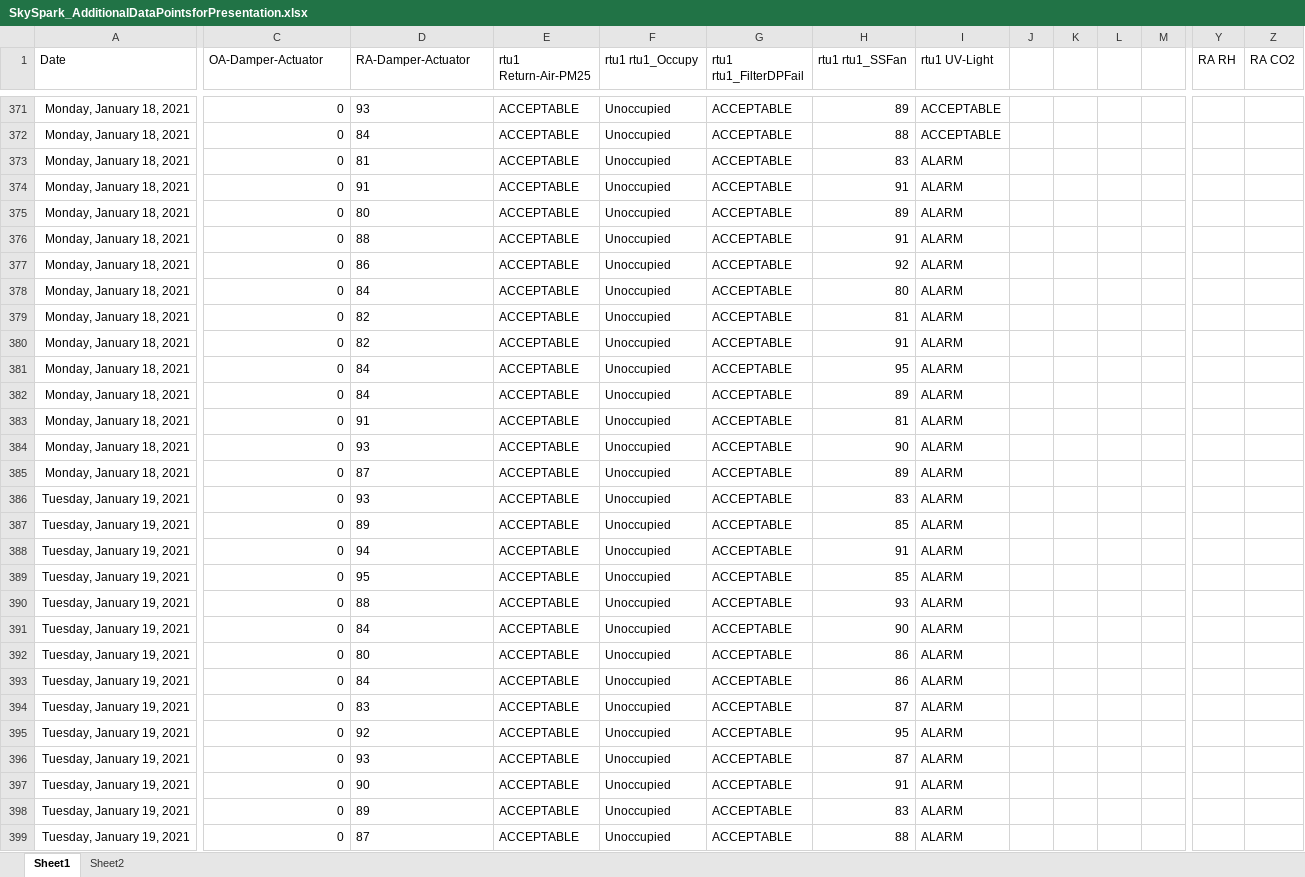
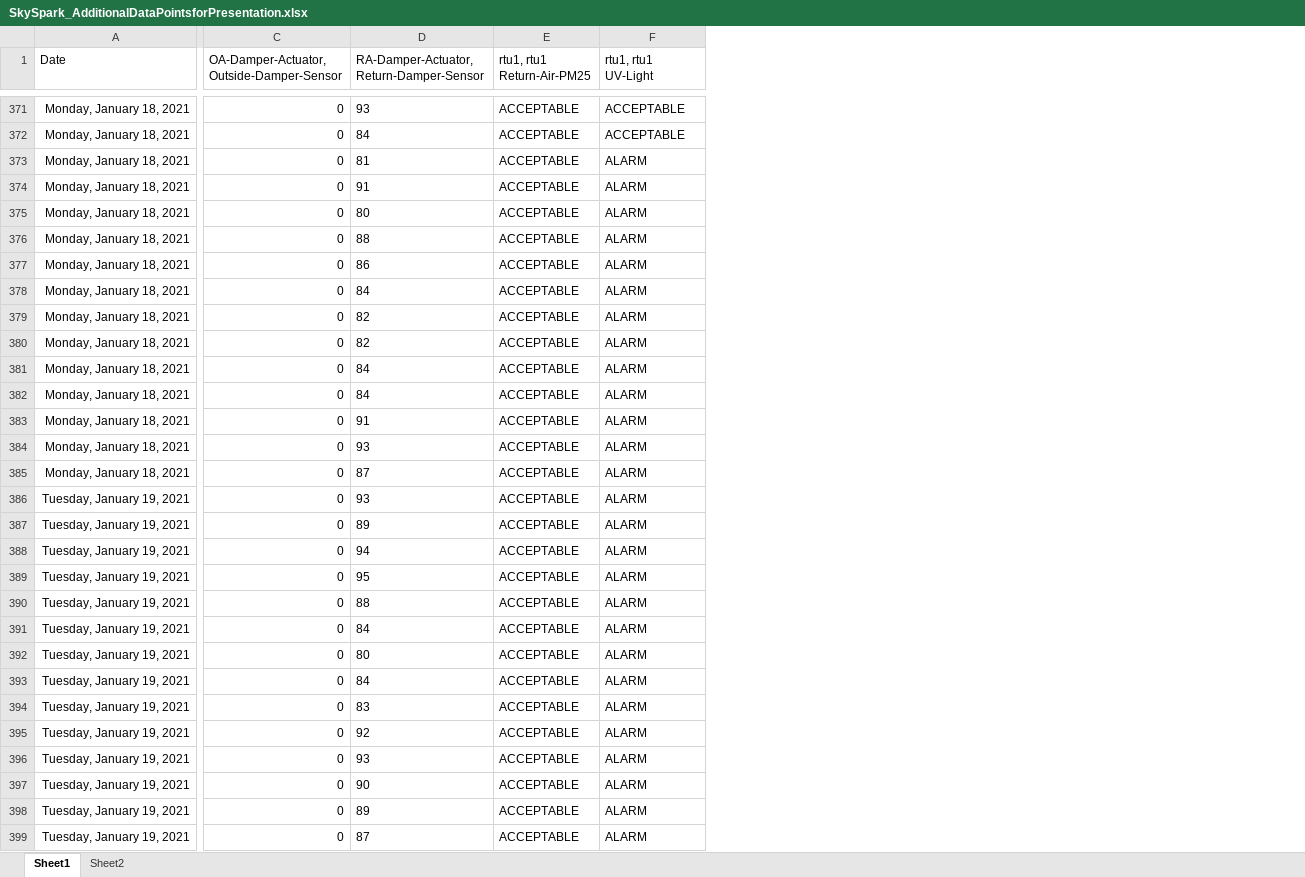
Before and after one commit to mschrader15/hanson-bas, an Excel workbook: assets/SkySpark_AdditionalDataPointsforPresentation.xlsx, sheet Sheet1, drawn as a sheet; only a part is shown, gaps mark what is left out; values as stored, in another font and other column widths than the file's, no borders; table styles not drawn; removed rows and columns are numbered as before the commit, all else as after; the diff covers the shown part only; the diff names each change by its address in the sheet, - before the commit and + after, or states it on an @@ line.

Commit message:
script to write fake data is complete

```diff
--- a/assets/SkySpark_AdditionalDataPointsforPresentation.xlsx (sheet Sheet1)
+++ b/assets/SkySpark_AdditionalDataPointsforPresentation.xlsx (sheet Sheet1)
-column F (rtu1 rtu1_Occupy), rows 371-399: all Unoccupied
-column H (rtu1 rtu1_SSFan), rows 371-399: 89 | 88 | 83 | 91 | 89 | 91 | 92 | 80 | 81 | 91 | 95 | 89 | 81 | 90 | 89 | 83 | 85 | 91 | 85 | 93 | 90 | 86 | 86 | 87 | 95 | 87 | 91 | 83 | 88
-column I (rtu1 UV-Light), rows 371-399: ACCEPTABLE | ACCEPTABLE | ALARM | ALARM | ALARM | ALARM | ALARM | ALARM | ALARM | ALARM | ALARM | ALARM | ALARM | ALARM | ALARM | ALARM | ALARM | ALARM | ALARM | ALARM | ALARM | ALARM | ALARM | ALARM | ALARM | ALARM | ALARM | ALARM | ALARM
-column J, empty
-column K, empty
-column L, empty
-column M, empty
-column Y (RA RH), empty
-column Z (RA CO2), empty
-C1: OA-Damper-Actuator
+C1: OA-Damper-Actuator, Outside-Damper-Sensor
-D1: RA-Damper-Actuator
+D1: RA-Damper-Actuator, Return-Damper-Sensor
-E1: rtu1 Return-Air-PM25
+E1: rtu1, rtu1 Return-Air-PM25
-F1: rtu1 rtu1_FilterDPFail
+F1: rtu1, rtu1 UV-Light
-F373:F399 (rtu1, rtu1 UV-Light): ACCEPTABLE
+F373:F399 (rtu1, rtu1 UV-Light): ALARM
```
Also changed, not shown: 11 removed columns and 56 edited cells elsewhere in this sheet, 2 other files.
